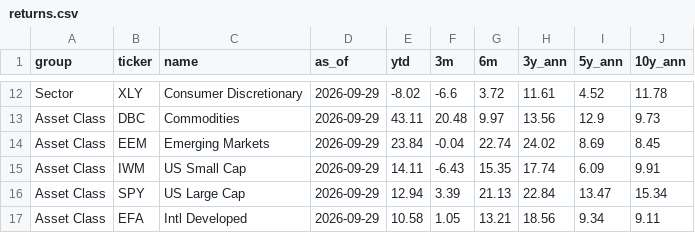
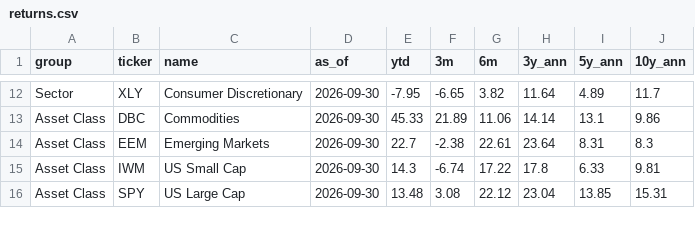
Before and after one commit to kruegererik7/market-data, a CSV file: data/returns.csv, drawn as a sheet; only a part is shown, gaps mark what is left out; removed rows and columns are numbered as before the commit, all else as after; the diff covers the shown part only; the diff names each change by its address in the sheet, - before the commit and + after, or states it on an @@ line.

```diff
--- a/data/returns.csv
+++ b/data/returns.csv
-D12:D16 (as_of): 2026-09-29
+D12:D16 (as_of): 2026-09-30
-E12 (ytd): -8.02
+E12 (ytd): -7.95
-F12 (3m): -6.6
+F12 (3m): -6.65
-G12 (6m): 3.72
+G12 (6m): 3.82
-H12 (3y_ann): 11.61
+H12 (3y_ann): 11.64
-I12 (5y_ann): 4.52
+I12 (5y_ann): 4.89
-J12 (10y_ann): 11.78
+J12 (10y_ann): 11.7
-E13 (ytd): 43.11
+E13 (ytd): 45.33
-F13 (3m): 20.48
+F13 (3m): 21.89
-G13 (6m): 9.97
+G13 (6m): 11.06
-H13 (3y_ann): 13.56
+H13 (3y_ann): 14.14
-I13 (5y_ann): 12.9
+I13 (5y_ann): 13.1
-J13 (10y_ann): 9.73
+J13 (10y_ann): 9.86
-E14 (ytd): 23.84
+E14 (ytd): 22.7
-F14 (3m): -0.04
+F14 (3m): -2.38
-G14 (6m): 22.74
+G14 (6m): 22.61
-H14 (3y_ann): 24.02
+H14 (3y_ann): 23.64
-I14 (5y_ann): 8.69
+I14 (5y_ann): 8.31
-J14 (10y_ann): 8.45
+J14 (10y_ann): 8.3
-E15 (ytd): 14.11
+E15 (ytd): 14.3
-F15 (3m): -6.43
+F15 (3m): -6.74
-G15 (6m): 15.35
+G15 (6m): 17.22
-H15 (3y_ann): 17.74
+H15 (3y_ann): 17.8
-I15 (5y_ann): 6.09
+I15 (5y_ann): 6.33
-J15 (10y_ann): 9.91
+J15 (10y_ann): 9.81
-E16 (ytd): 12.94
+E16 (ytd): 13.48
-F16 (3m): 3.39
+F16 (3m): 3.08
-G16 (6m): 21.13
+G16 (6m): 22.12
-H16 (3y_ann): 22.84
+H16 (3y_ann): 23.04
-I16 (5y_ann): 13.47
+I16 (5y_ann): 13.85
-J16 (10y_ann): 15.34
+J16 (10y_ann): 15.31
-row 17: Asset Class | EFA | Intl Developed | 2026-09-29 | 10.58 | 1.05 | 13.21 | 18.56 | 9.34 | 9.11
```
Also changed, not shown: 2 added rows, 1 removed row and 120 edited cells elsewhere in this file.
